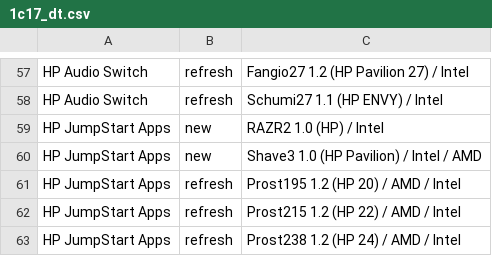
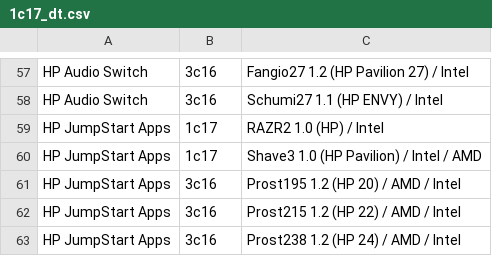
Before and after one commit to zhuoyizhang/shipment, a CSV file: 1c17_dt.csv, drawn as a sheet; only a part is shown, gaps mark what is left out; the diff covers the shown part only; the diff names each change by its address in the sheet, - before the commit and + after, or states it on an @@ line.

```diff
--- a/1c17_dt.csv
+++ b/1c17_dt.csv
-B57:B58: refresh
+B57:B58: 3c16
-B59:B60: new
+B59:B60: 1c17
-B61:B63: refresh
+B61:B63: 3c16
```
Also changed, not shown: 56 edited cells elsewhere in this file, 1c17_nb.csv, 5 other files.
